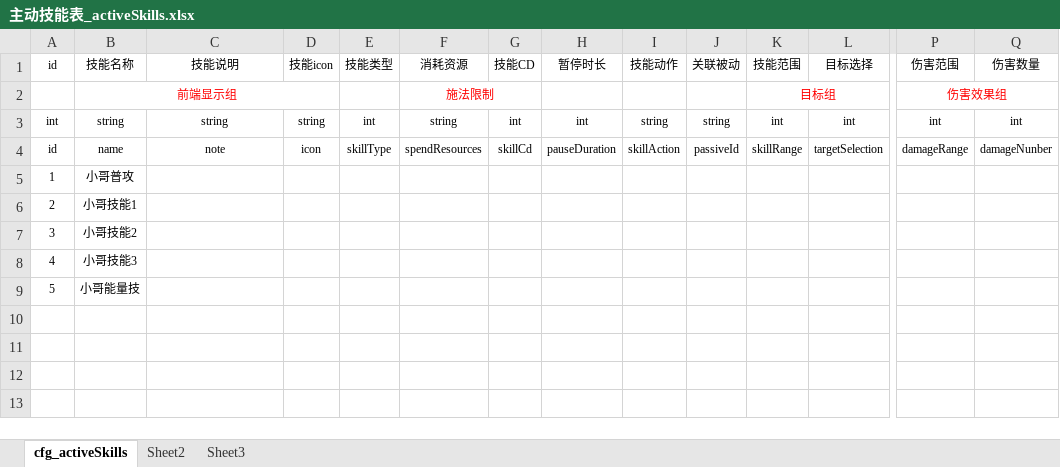
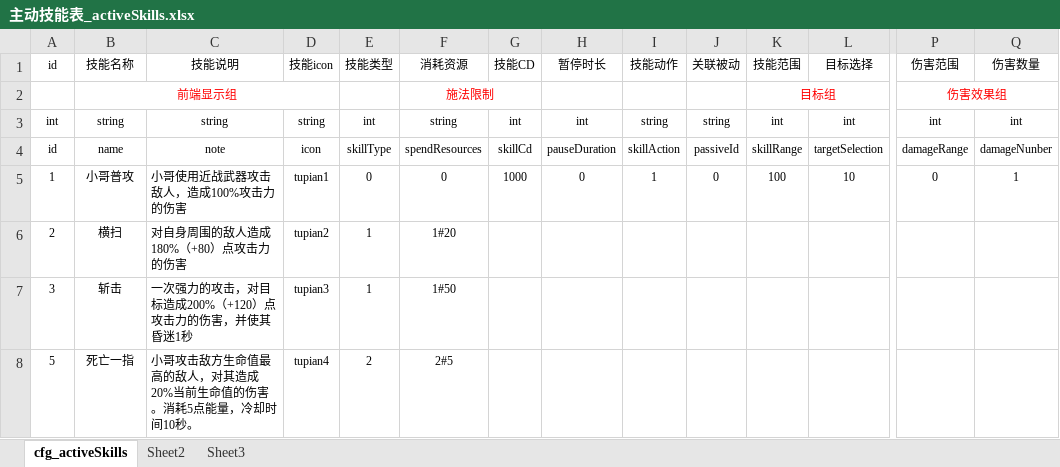
Before and after one commit to hero47/TombTmp, an Excel workbook: design/Excel/excel/主动技能表_activeSkills.xlsx, sheet cfg_activeSkills, drawn as a sheet; only a part is shown, gaps mark what is left out; values as stored, in another font and other column widths than the file's, no borders; removed rows and columns are numbered as before the commit, all else as after; rows hold the shown columns only; the diff covers the shown part only; the diff names each change by its address in the sheet, - before the commit and + after, or states it on an @@ line.

```diff
--- a/design/Excel/excel/主动技能表_activeSkills.xlsx (sheet cfg_activeSkills)
+++ b/design/Excel/excel/主动技能表_activeSkills.xlsx (sheet cfg_activeSkills)
-C5: (empty)
+C5: 小哥使用近战武器攻击敌人，造成100%攻击力的伤害
-D5: (empty)
+D5: tupian1
-E5: (empty)
+E5: 0
-F5: (empty)
+F5: 0
-G5: (empty)
+G5: 1000
-H5: (empty)
+H5: 0
-I5: (empty)
+I5: 1
-J5: (empty)
+J5: 0
-K5: (empty)
+K5: 100
-L5: (empty)
+L5: 10
-P5: (empty)
+P5: 0
-Q5: (empty)
+Q5: 1
-row 6: 2 | 小哥技能1
-row 7: 3 | 小哥技能2
-row 8: 4 | 小哥技能3
-row 9: 5 | 小哥能量技
+row 6: 2 | 横扫 | 对自身周围的敌人造成180%（+80）点攻击力的伤害 | tupian2 | 1 | 1#20
+row 7: 3 | 斩击 | 一次强力的攻击，对目标造成200%（+120）点攻击力的伤害，并使其昏迷1秒 | tupian3 | 1 | 1#50
+row 8: 5 | 死亡一指 | 小哥攻击敌方生命值最高的敌人，对其造成20%当前生命值的伤害。消耗5点能量，冷却时间10秒。 | tupian4 | 2 | 2#5
```
Also changed, not shown: 7 edited cells elsewhere in this sheet, design/Excel/excel/公式表_formula.xlsx, design/Excel/excel/技能动作表_skillAction.xlsx, 1 other file.
